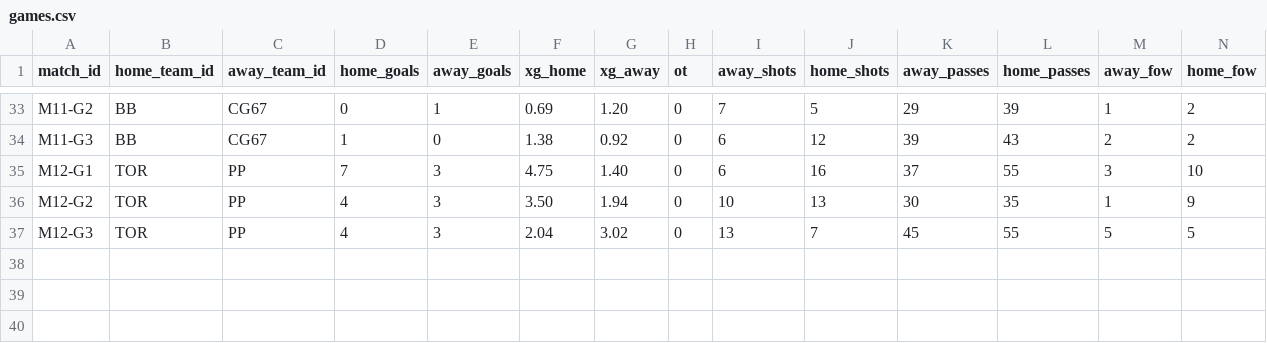
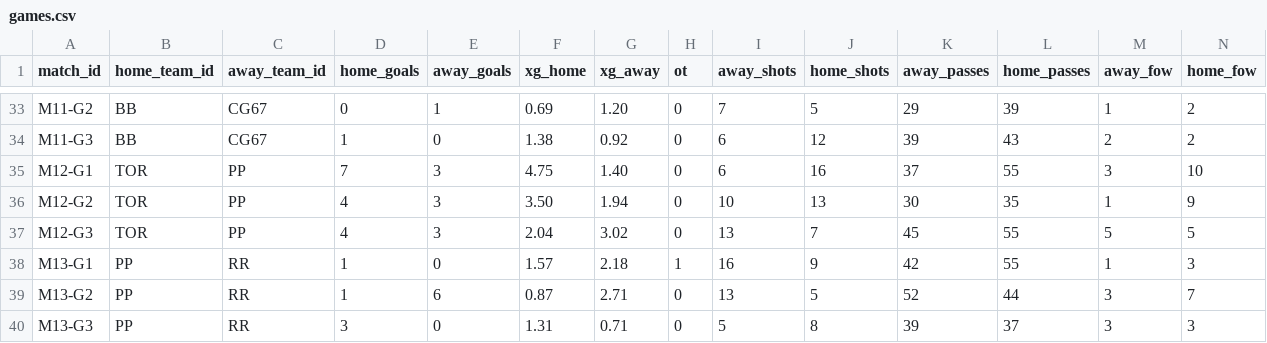
Before and after one commit to SundinWCPL/WCPL, a CSV file: data/S2/games.csv, drawn as a sheet; only a part is shown, gaps mark what is left out; rows hold the shown columns only; the diff names each change by its address in the sheet, - before the commit and + after, or states it on an @@ line.

```diff
--- a/data/S2/games.csv
+++ b/data/S2/games.csv
+row 38: M13-G1 | PP | RR | 1 | 0 | 1.57 | 2.18 | 1 | 16 | 9 | 42 | 55 | 1 | 3
+row 39: M13-G2 | PP | RR | 1 | 6 | 0.87 | 2.71 | 0 | 13 | 5 | 52 | 44 | 3 | 7
+row 40: M13-G3 | PP | RR | 3 | 0 | 1.31 | 0.71 | 0 | 5 | 8 | 39 | 37 | 3 | 3
```
Also changed, not shown: data/S2/boxscores.csv, data/S2/players.csv, 1 other file.
